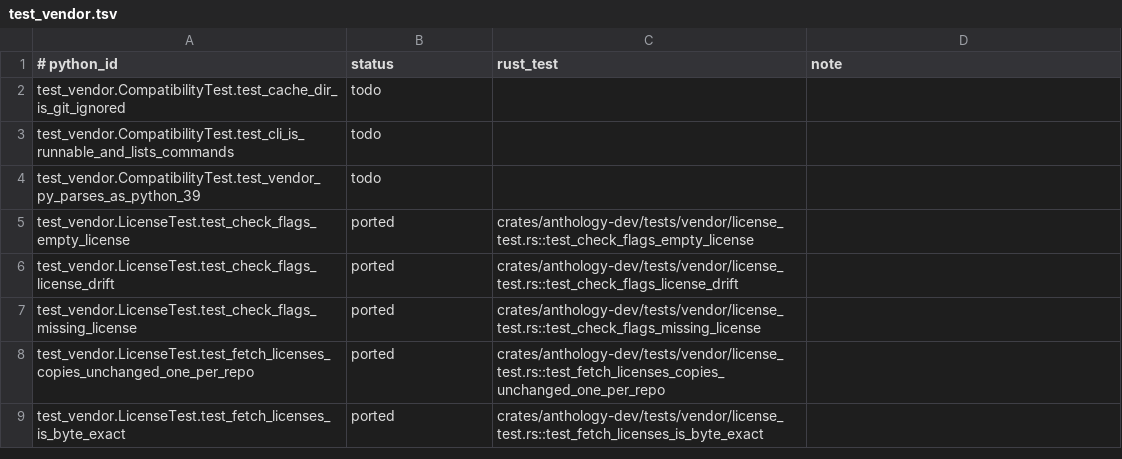
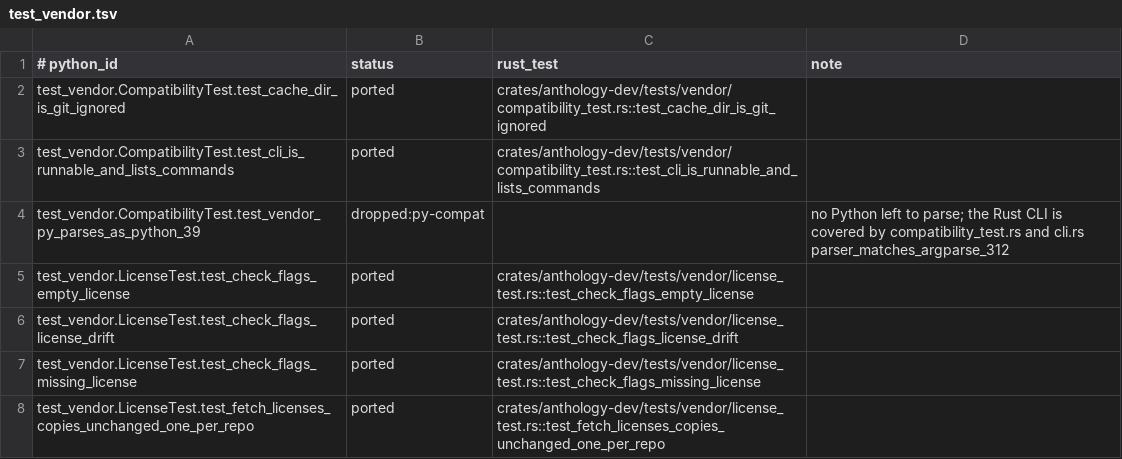
Before and after one commit to rbonweb/anthology, a TSV file: port/ledger/test_vendor.tsv, drawn as a sheet; only a part is shown; the shorter side is filled out with more unchanged rows.

```diff
--- a/port/ledger/test_vendor.tsv
+++ b/port/ledger/test_vendor.tsv
@@ -1,5 +1,5 @@
 # python_id	status	rust_test	note
-test_vendor.CompatibilityTest.test_cache_dir_is_git_ignored	todo
-test_vendor.CompatibilityTest.test_cli_is_runnable_and_lists_commands	todo
-test_vendor.CompatibilityTest.test_vendor_py_parses_as_python_39	todo
+test_vendor.CompatibilityTest.test_cache_dir_is_git_ignored	ported	crates/anthology-dev/tests/vendor/compatibility_test.rs::test_cache_dir_is_git_ignored
+test_vendor.CompatibilityTest.test_cli_is_runnable_and_lists_commands	ported	crates/anthology-dev/tests/vendor/compatibility_test.rs::test_cli_is_runnable_and_lists_commands
+test_vendor.CompatibilityTest.test_vendor_py_parses_as_python_39	dropped:py-compat		no Python left to parse; the Rust CLI is covered by compatibility_test.rs and cli.rs parser_matches_argparse_312
 test_vendor.LicenseTest.test_check_flags_empty_license	ported	crates/anthology-dev/tests/vendor/license_test.rs::test_check_flags_empty_license
```
Also changed, not shown: 8 other files.
